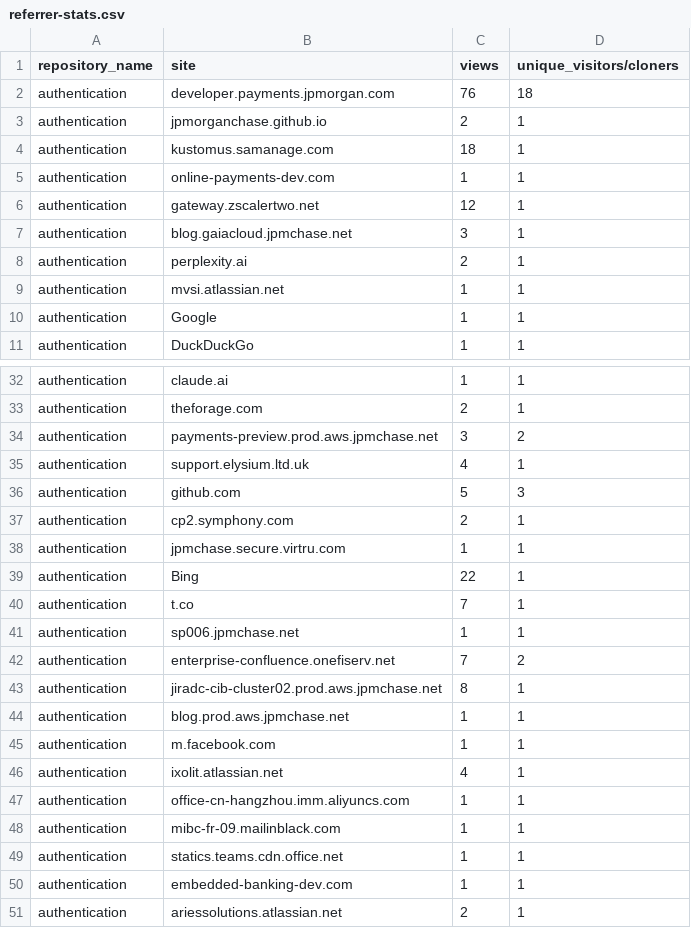
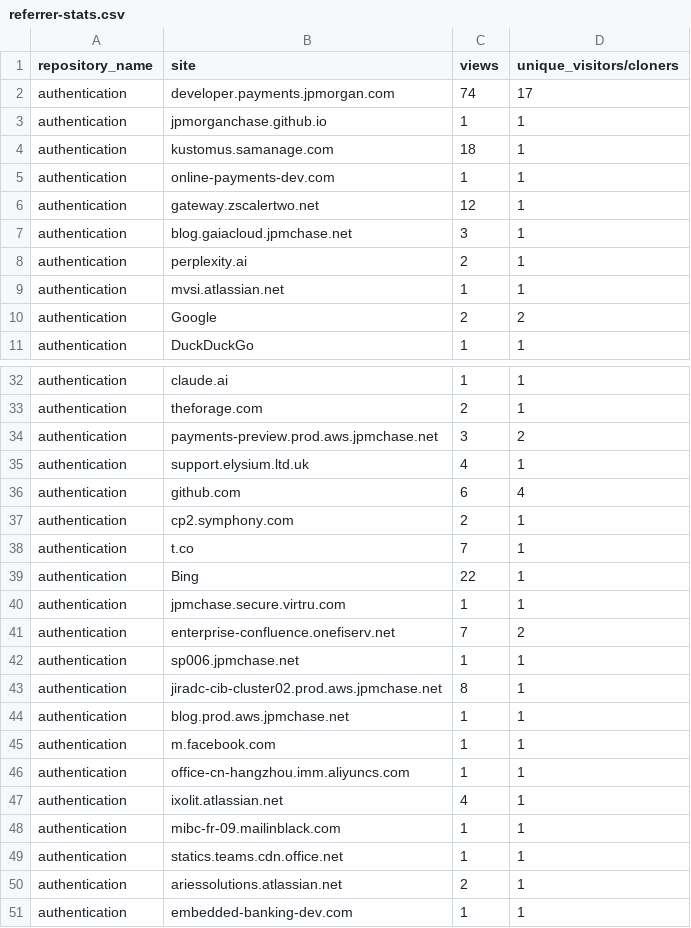
Before and after one commit to 2727-ctrl/authentication, a CSV file: metrics/referrer-stats.csv, drawn as a sheet; only a part is shown, gaps mark what is left out.

```diff
--- a/metrics/referrer-stats.csv
+++ b/metrics/referrer-stats.csv
@@ -1,4 +1,4 @@
 repository_name,site,views,unique_visitors/cloners
-authentication,developer.payments.jpmorgan.com,76,18
-authentication,jpmorganchase.github.io,2,1
+authentication,developer.payments.jpmorgan.com,74,17
+authentication,jpmorganchase.github.io,1,1
 authentication,kustomus.samanage.com,18,1
@@ -9,3 +9,3 @@ authentication,perplexity.ai,2,1
 authentication,mvsi.atlassian.net,1,1
-authentication,Google,1,1
+authentication,Google,2,2
 authentication,DuckDuckGo,1,1
@@ -35,9 +35,9 @@ authentication,payments-preview.prod.aws.jpmchase.net,3,2
 authentication,support.elysium.ltd.uk,4,1
-authentication,github.com,5,3
+authentication,github.com,6,4
 authentication,cp2.symphony.com,2,1
+authentication,t.co,7,1
+authentication,Bing,22,1
 authentication,jpmchase.secure.virtru.com,1,1
-authentication,Bing,22,1
-authentication,t.co,7,1
+authentication,enterprise-confluence.onefiserv.net,7,2
 authentication,sp006.jpmchase.net,1,1
-authentication,enterprise-confluence.onefiserv.net,7,2
 authentication,jiradc-cib-cluster02.prod.aws.jpmchase.net,8,1
@@ -45,7 +45,7 @@ authentication,blog.prod.aws.jpmchase.net,1,1
 authentication,m.facebook.com,1,1
+authentication,office-cn-hangzhou.imm.aliyuncs.com,1,1
 authentication,ixolit.atlassian.net,4,1
-authentication,office-cn-hangzhou.imm.aliyuncs.com,1,1
 authentication,mibc-fr-09.mailinblack.com,1,1
 authentication,statics.teams.cdn.office.net,1,1
+authentication,ariessolutions.atlassian.net,2,1
 authentication,embedded-banking-dev.com,1,1
-authentication,ariessolutions.atlassian.net,2,1
```
Also changed, not shown: metrics/clone-stats-sorted.csv, metrics/clone-stats.csv, 3 other files.
